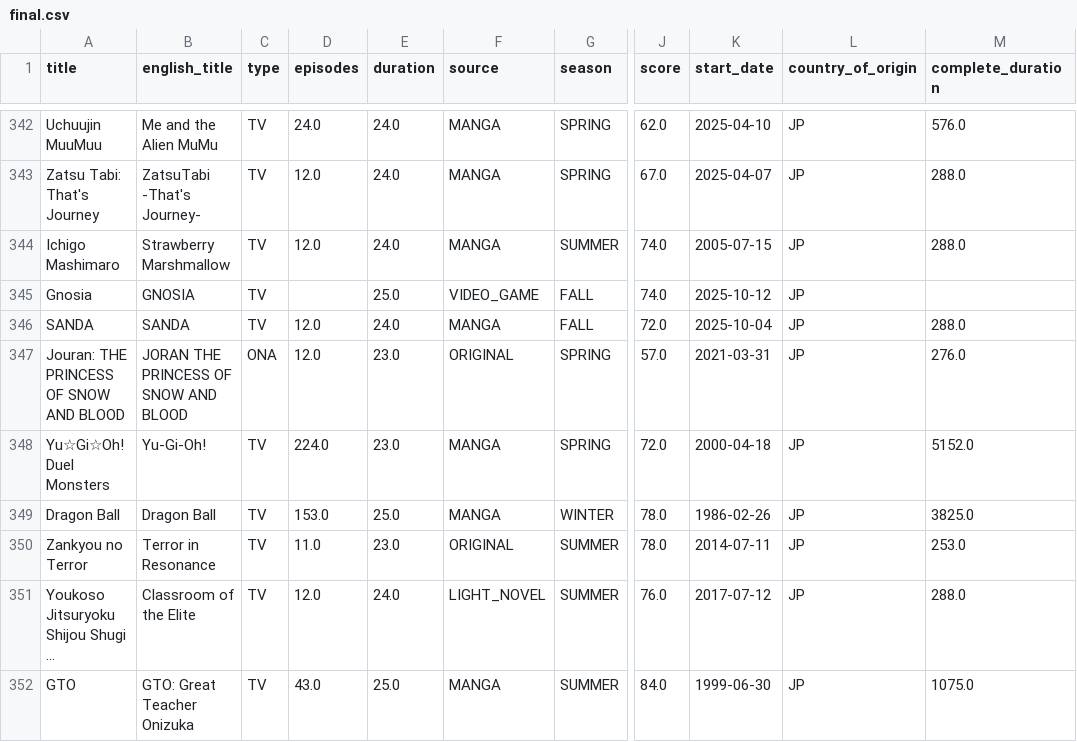
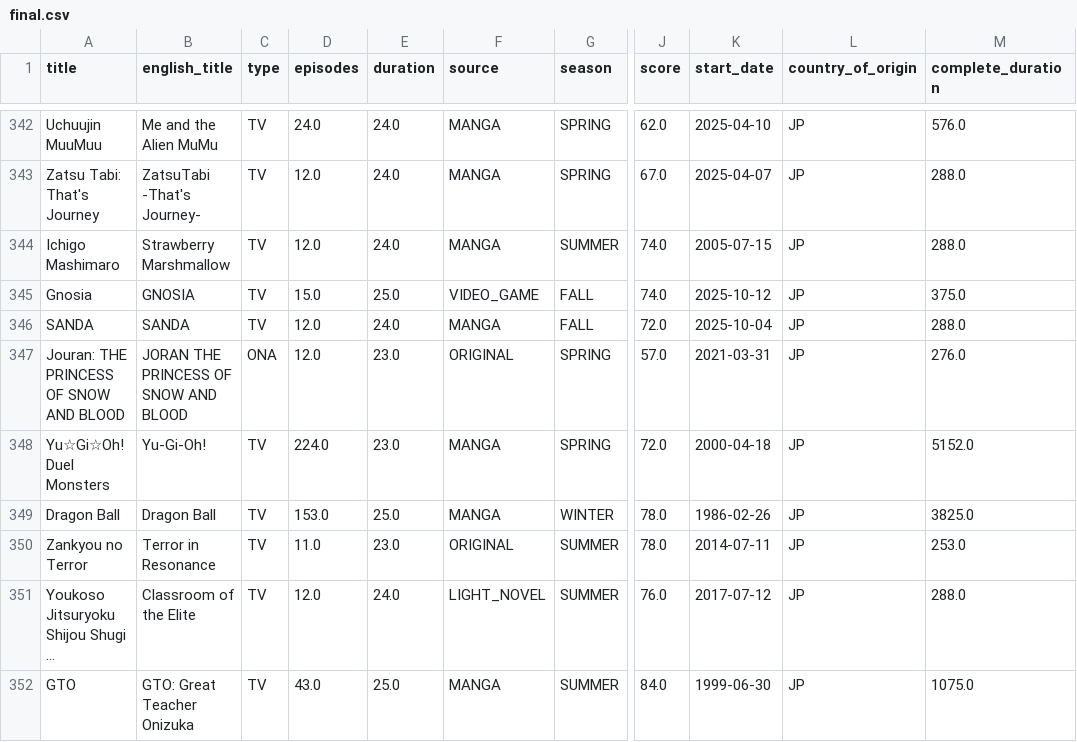
Before and after one commit to Andres-pixel35/Anime-dashboard, a CSV file: data/final/final.csv, drawn as a sheet; only a part is shown, gaps mark what is left out; long unchanged cells end in …; the diff names each change by its address in the sheet, - before the commit and + after, or states it on an @@ line.

```diff
--- a/data/final/final.csv
+++ b/data/final/final.csv
-D345 (episodes): (empty)
+D345 (episodes): 15.0
-M345 (complete_duration): (empty)
+M345 (complete_duration): 375.0
```
Also changed, not shown: data/modified/airing_anime_M.csv, 10 other files.
